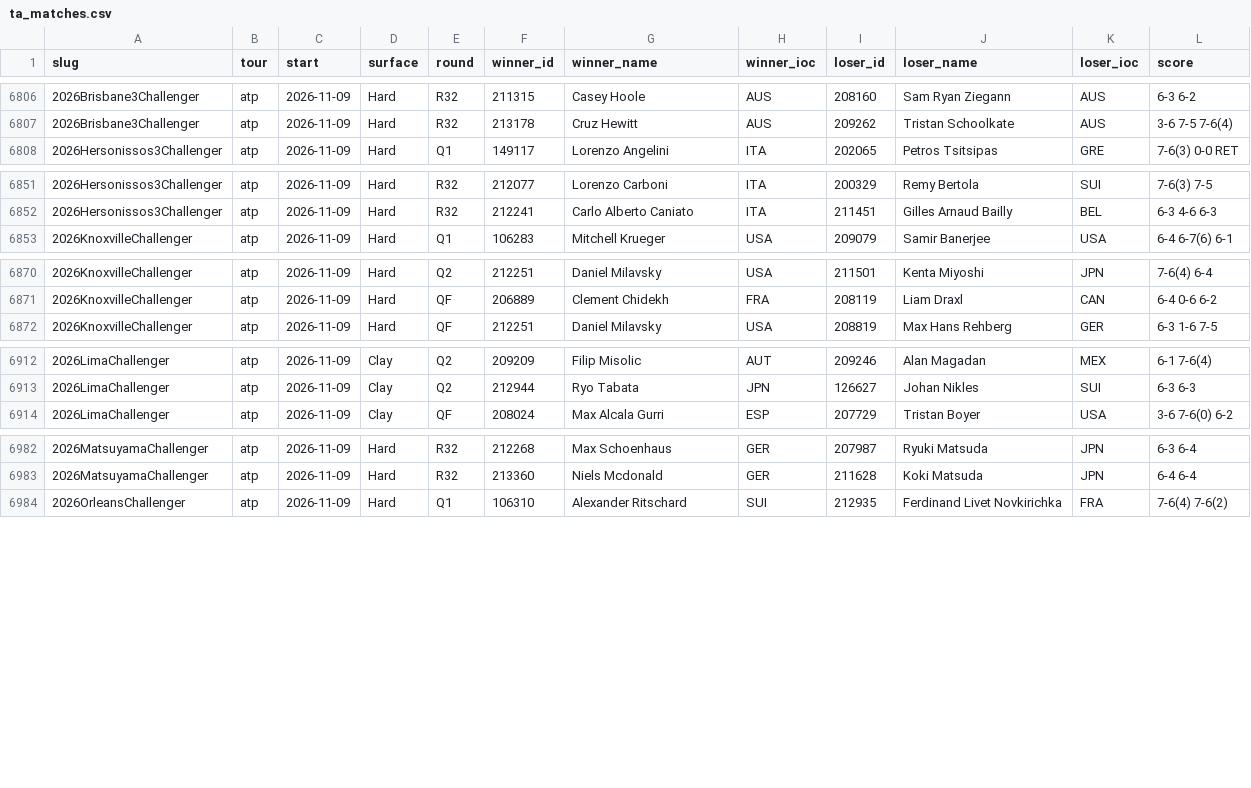
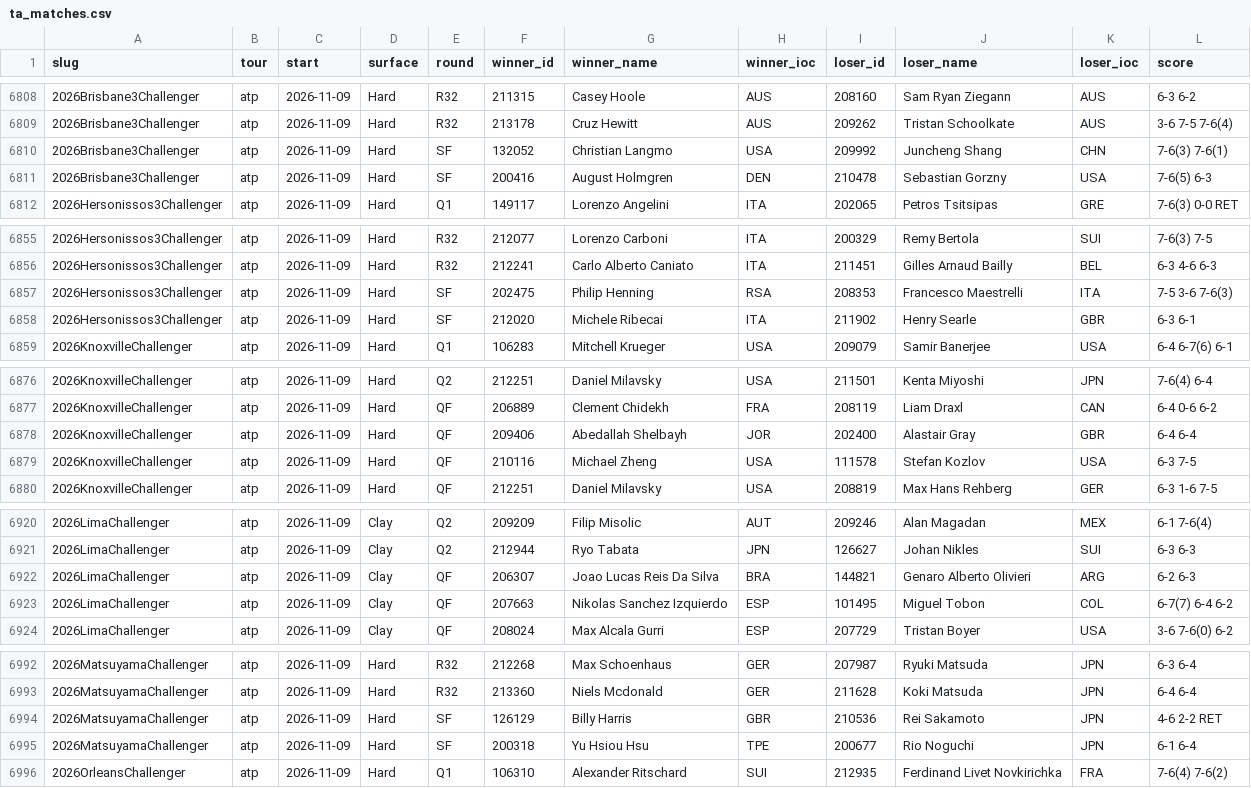
Before and after one commit to Hrivasek/tenis-predikce, a CSV file: data/ta_matches.csv, drawn as a sheet; only a part is shown, gaps mark what is left out; the diff covers the shown part only.

```diff
--- a/data/ta_matches.csv
+++ b/data/ta_matches.csv
@@ -6807,2 +6809,4 @@ slug,tour,start,surface,round,winner_id,winner_name,winner_ioc,loser_id,loser_na
 2026Brisbane3Challenger,atp,2026-11-09,Hard,R32,213178,Cruz Hewitt,AUS,209262,Tristan Schoolkate,AUS,3-6 7-5 7-6(4)
+2026Brisbane3Challenger,atp,2026-11-09,Hard,SF,132052,Christian Langmo,USA,209992,Juncheng Shang,CHN,7-6(3) 7-6(1)
+2026Brisbane3Challenger,atp,2026-11-09,Hard,SF,200416,August Holmgren,DEN,210478,Sebastian Gorzny,USA,7-6(5) 6-3
 2026Hersonissos3Challenger,atp,2026-11-09,Hard,Q1,149117,Lorenzo Angelini,ITA,202065,Petros Tsitsipas,GRE,7-6(3) 0-0 RET
@@ -6852,2 +6856,4 @@ slug,tour,start,surface,round,winner_id,winner_name,winner_ioc,loser_id,loser_na
 2026Hersonissos3Challenger,atp,2026-11-09,Hard,R32,212241,Carlo Alberto Caniato,ITA,211451,Gilles Arnaud Bailly,BEL,6-3 4-6 6-3
+2026Hersonissos3Challenger,atp,2026-11-09,Hard,SF,202475,Philip Henning,RSA,208353,Francesco Maestrelli,ITA,7-5 3-6 7-6(3)
+2026Hersonissos3Challenger,atp,2026-11-09,Hard,SF,212020,Michele Ribecai,ITA,211902,Henry Searle,GBR,6-3 6-1
 2026KnoxvilleChallenger,atp,2026-11-09,Hard,Q1,106283,Mitchell Krueger,USA,209079,Samir Banerjee,USA,6-4 6-7(6) 6-1
@@ -6871,2 +6877,4 @@ slug,tour,start,surface,round,winner_id,winner_name,winner_ioc,loser_id,loser_na
 2026KnoxvilleChallenger,atp,2026-11-09,Hard,QF,206889,Clement Chidekh,FRA,208119,Liam Draxl,CAN,6-4 0-6 6-2
+2026KnoxvilleChallenger,atp,2026-11-09,Hard,QF,209406,Abedallah Shelbayh,JOR,202400,Alastair Gray,GBR,6-4 6-4
+2026KnoxvilleChallenger,atp,2026-11-09,Hard,QF,210116,Michael Zheng,USA,111578,Stefan Kozlov,USA,6-3 7-5
 2026KnoxvilleChallenger,atp,2026-11-09,Hard,QF,212251,Daniel Milavsky,USA,208819,Max Hans Rehberg,GER,6-3 1-6 7-5
@@ -6913,2 +6921,4 @@ slug,tour,start,surface,round,winner_id,winner_name,winner_ioc,loser_id,loser_na
 2026LimaChallenger,atp,2026-11-09,Clay,Q2,212944,Ryo Tabata,JPN,126627,Johan Nikles,SUI,6-3 6-3
+2026LimaChallenger,atp,2026-11-09,Clay,QF,206307,Joao Lucas Reis Da Silva,BRA,144821,Genaro Alberto Olivieri,ARG,6-2 6-3
+2026LimaChallenger,atp,2026-11-09,Clay,QF,207663,Nikolas Sanchez Izquierdo,ESP,101495,Miguel Tobon,COL,6-7(7) 6-4 6-2
 2026LimaChallenger,atp,2026-11-09,Clay,QF,208024,Max Alcala Gurri,ESP,207729,Tristan Boyer,USA,3-6 7-6(0) 6-2
@@ -6983,2 +6993,4 @@ slug,tour,start,surface,round,winner_id,winner_name,winner_ioc,loser_id,loser_na
 2026MatsuyamaChallenger,atp,2026-11-09,Hard,R32,213360,Niels Mcdonald,GER,211628,Koki Matsuda,JPN,6-4 6-4
+2026MatsuyamaChallenger,atp,2026-11-09,Hard,SF,126129,Billy Harris,GBR,210536,Rei Sakamoto,JPN,4-6 2-2 RET
+2026MatsuyamaChallenger,atp,2026-11-09,Hard,SF,200318,Yu Hsiou Hsu,TPE,200677,Rio Noguchi,JPN,6-1 6-4
 2026OrleansChallenger,atp,2026-11-09,Hard,Q1,106310,Alexander Ritschard,SUI,212935,Ferdinand Livet Novkirichka,FRA,7-6(4) 7-6(2)
```
Also changed, not shown: 4 added rows elsewhere in this file, 1 other file.
